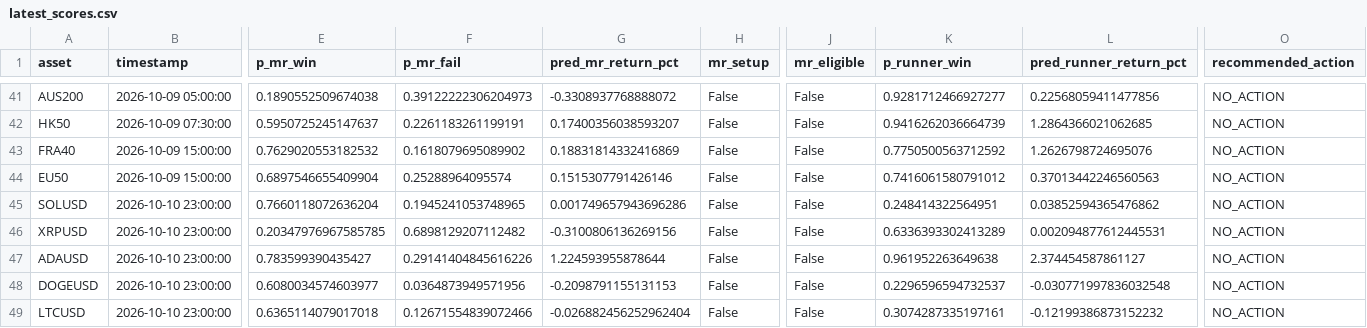
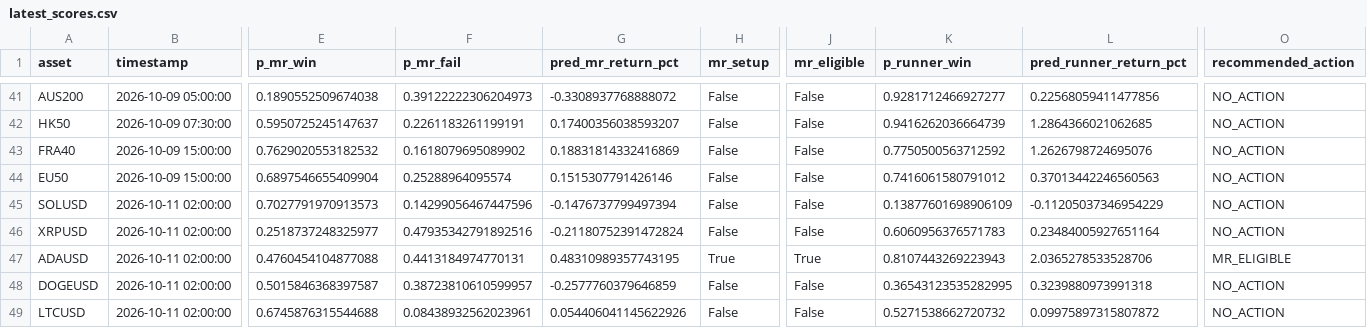
Before and after one commit to NeefPoom/Tradingstrategy01, a CSV file: reports/latest_scores.csv, drawn as a sheet; only a part is shown, gaps mark what is left out; the diff covers the shown part only; the diff names each change by its address in the sheet, - before the commit and + after, or states it on an @@ line.

```diff
--- a/reports/latest_scores.csv
+++ b/reports/latest_scores.csv
-B45:B49 (timestamp): 2026-10-10 23:00:00
+B45:B49 (timestamp): 2026-10-11 02:00:00
-E45 (p_mr_win): 0.7660118072636204
+E45 (p_mr_win): 0.7027791970913573
-F45 (p_mr_fail): 0.1945241053748965
+F45 (p_mr_fail): 0.14299056467447596
-G45 (pred_mr_return_pct): 0.001749657943696286
+G45 (pred_mr_return_pct): -0.1476737799497394
-K45 (p_runner_win): 0.248414322564951
+K45 (p_runner_win): 0.13877601698906109
-L45 (pred_runner_return_pct): 0.03852594365476862
+L45 (pred_runner_return_pct): -0.11205037346954229
-E46 (p_mr_win): 0.20347976967585785
+E46 (p_mr_win): 0.2518737248325977
-F46 (p_mr_fail): 0.6898129207112482
+F46 (p_mr_fail): 0.47935342791892516
-G46 (pred_mr_return_pct): -0.3100806136269156
+G46 (pred_mr_return_pct): -0.21180752391472824
-K46 (p_runner_win): 0.6336393302413289
+K46 (p_runner_win): 0.6060956376571783
-L46 (pred_runner_return_pct): 0.002094877612445531
+L46 (pred_runner_return_pct): 0.23484005927651164
-E47 (p_mr_win): 0.783599390435427
+E47 (p_mr_win): 0.4760454104877088
-F47 (p_mr_fail): 0.29141404845616226
+F47 (p_mr_fail): 0.4413184974770131
-G47 (pred_mr_return_pct): 1.224593955878644
+G47 (pred_mr_return_pct): 0.48310989357743195
-H47 (mr_setup): False
+H47 (mr_setup): True
-J47 (mr_eligible): False
+J47 (mr_eligible): True
-K47 (p_runner_win): 0.961952263649638
+K47 (p_runner_win): 0.8107443269223943
-L47 (pred_runner_return_pct): 2.374454587861127
+L47 (pred_runner_return_pct): 2.0365278533528706
-O47 (recommended_action): NO_ACTION
+O47 (recommended_action): MR_ELIGIBLE
-E48 (p_mr_win): 0.6080034574603977
+E48 (p_mr_win): 0.5015846368397587
-F48 (p_mr_fail): 0.0364873949571956
+F48 (p_mr_fail): 0.38723810610599957
-G48 (pred_mr_return_pct): -0.2098791155131153
+G48 (pred_mr_return_pct): -0.2577760379646859
-K48 (p_runner_win): 0.2296596594732537
+K48 (p_runner_win): 0.36543123535282995
-L48 (pred_runner_return_pct): -0.030771997836032548
+L48 (pred_runner_return_pct): 0.3239880973991318
-E49 (p_mr_win): 0.6365114079017018
+E49 (p_mr_win): 0.6745876315544688
-F49 (p_mr_fail): 0.12671554839072466
+F49 (p_mr_fail): 0.08438932562023961
-G49 (pred_mr_return_pct): -0.026882456252962404
+G49 (pred_mr_return_pct): 0.054406041145622926
-K49 (p_runner_win): 0.3074287335197161
+K49 (p_runner_win): 0.5271538662720732
-L49 (pred_runner_return_pct): -0.12199386873152232
+L49 (pred_runner_return_pct): 0.09975897315807872
```
Also changed, not shown: 45 edited cells elsewhere in this file, reports/market_open_price_completeness.csv, reports/price_quality.csv, 19 other files.
